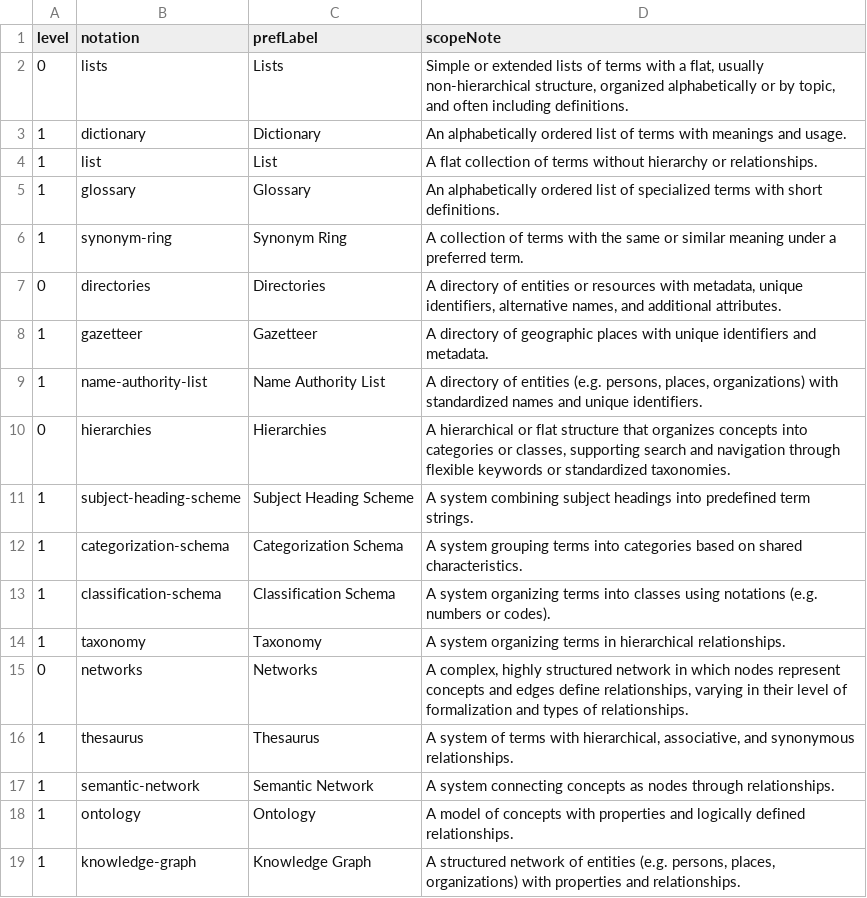
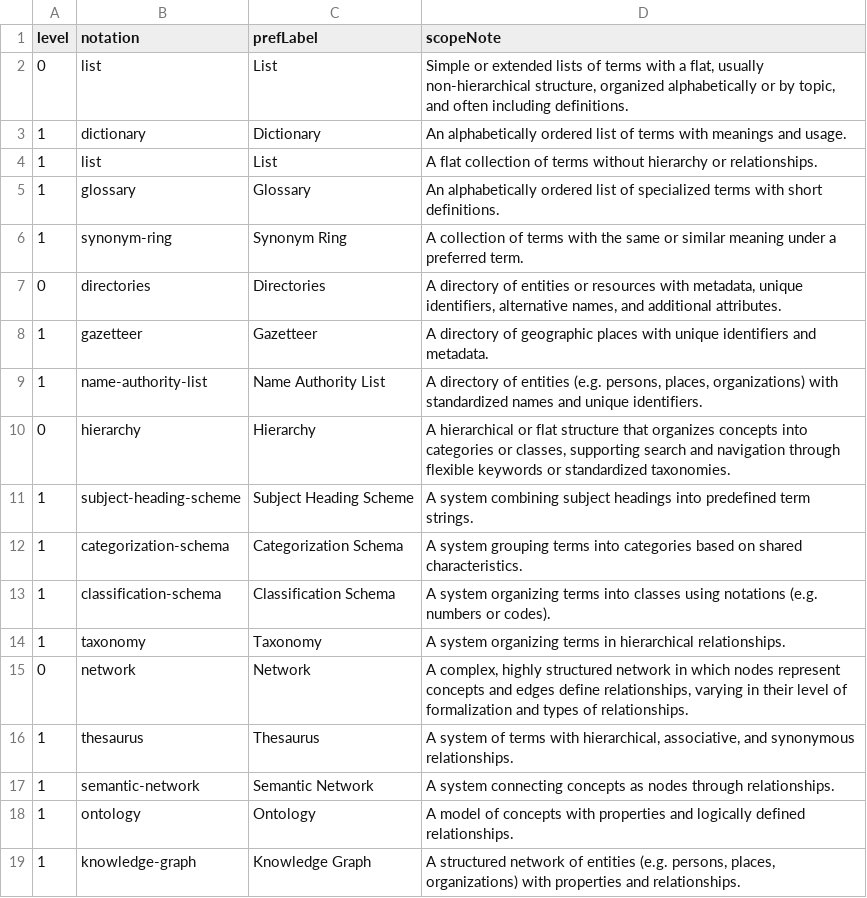
Before and after one commit to gbv/bartoc-vocabularies, a CSV file: bartoc-kos-types/bartoc-kos-types-concepts.csv, drawn as a sheet.

Commit message:
Change kos-types group URIs and labels to singular

```diff
--- a/bartoc-kos-types/bartoc-kos-types-concepts.csv
+++ b/bartoc-kos-types/bartoc-kos-types-concepts.csv
@@ -1,3 +1,3 @@
 level,notation,prefLabel,scopeNote
-0,lists,Lists,"Simple or extended lists of terms with a flat, usually non-hierarchical structure, organized alphabetically or by topic, and often including definitions."
+0,list,List,"Simple or extended lists of terms with a flat, usually non-hierarchical structure, organized alphabetically or by topic, and often including definitions."
 1,dictionary,Dictionary,An alphabetically ordered list of terms with meanings and usage.
@@ -9,3 +9,3 @@ level,notation,prefLabel,scopeNote
 1,name-authority-list,Name Authority List,"A directory of entities (e.g. persons, places, organizations) with standardized names and unique identifiers. "
-0,hierarchies,Hierarchies,"A hierarchical or flat structure that organizes concepts into categories or classes, supporting search and navigation through flexible keywords or standardized taxonomies. "
+0,hierarchy,Hierarchy,"A hierarchical or flat structure that organizes concepts into categories or classes, supporting search and navigation through flexible keywords or standardized taxonomies. "
 1,subject-heading-scheme,Subject Heading Scheme,A system combining subject headings into predefined term strings.
@@ -14,3 +14,3 @@ level,notation,prefLabel,scopeNote
 1,taxonomy,Taxonomy,A system organizing terms in hierarchical relationships.
-0,networks,Networks,"A complex, highly structured network in which nodes represent concepts and edges define relationships, varying in their level of formalization and types of relationships. "
+0,network,Network,"A complex, highly structured network in which nodes represent concepts and edges define relationships, varying in their level of formalization and types of relationships. "
 1,thesaurus,Thesaurus,"A system of terms with hierarchical, associative, and synonymous relationships. "
```
Also changed, not shown: 1 other file.
